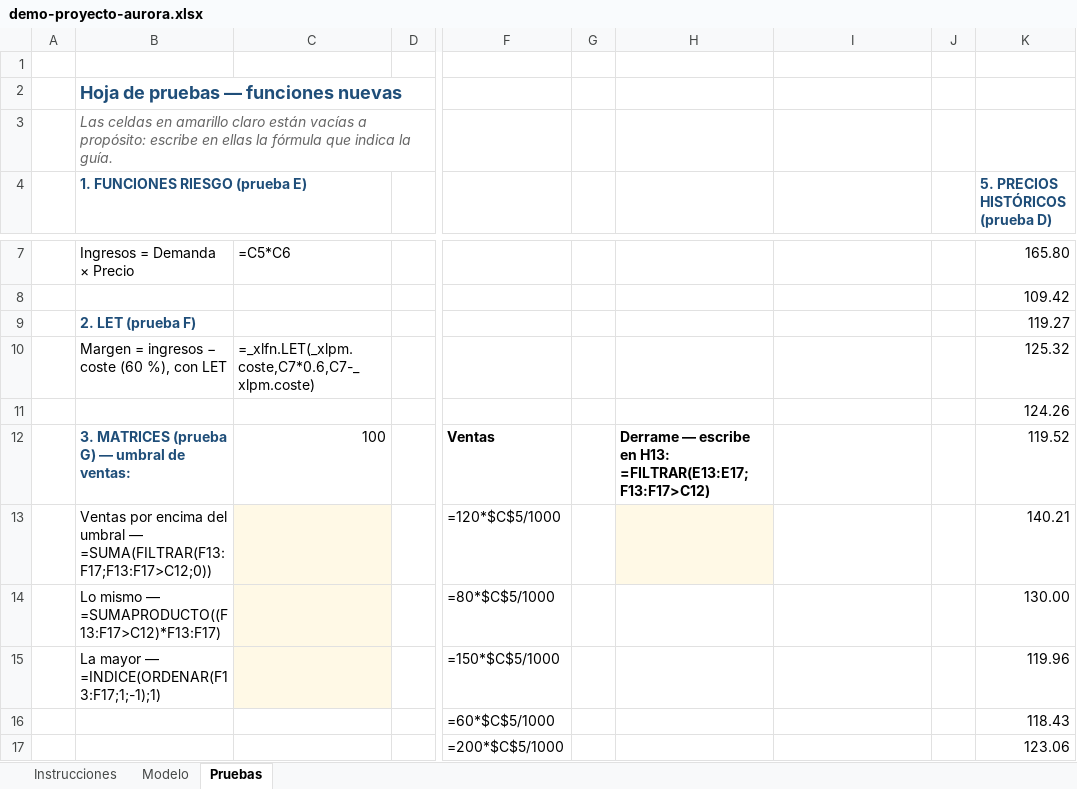
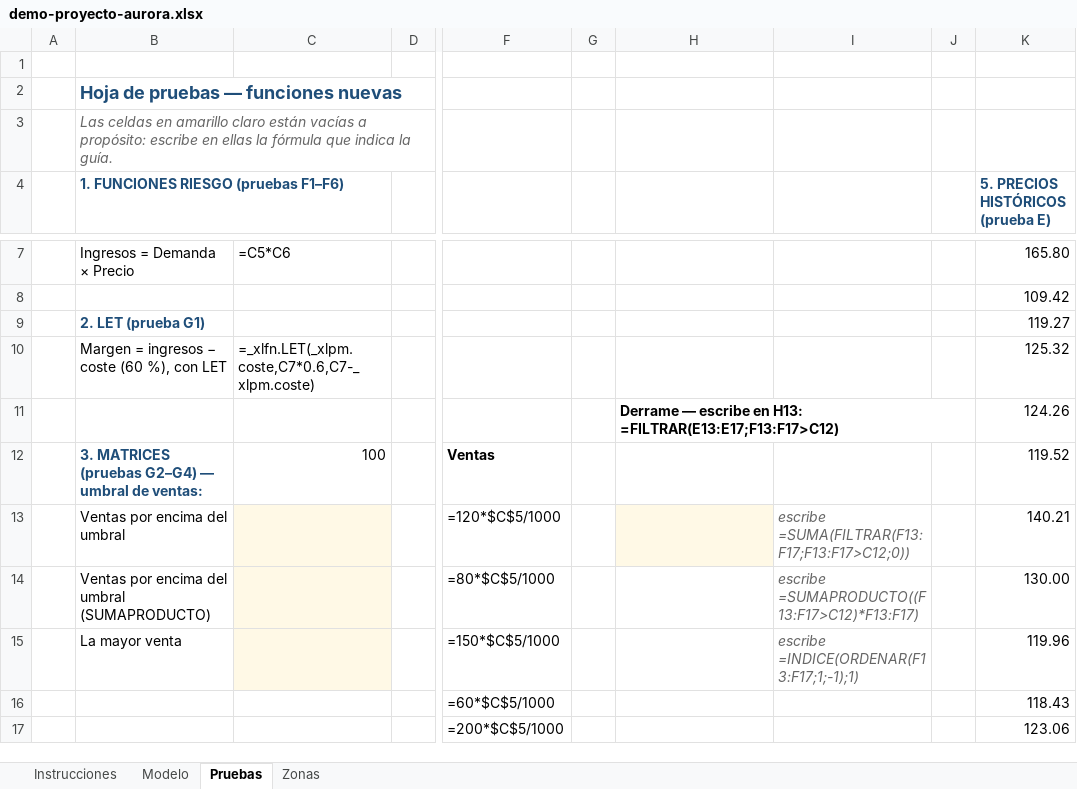
Before and after one commit to danalejo9/riesgo-Montecarlo-excel, an Excel workbook: ejemplos/demo-proyecto-aurora.xlsx, sheet Pruebas, drawn as a sheet; only a part is shown, gaps mark what is left out; values as stored, in another font and other column widths than the file's, no borders; formulas without a stored value are shown as written; the diff covers the shown part only; the diff names each change by its address in the sheet, - before the commit and + after, or states it on an @@ line.

```diff
--- a/ejemplos/demo-proyecto-aurora.xlsx (sheet Pruebas)
+++ b/ejemplos/demo-proyecto-aurora.xlsx (sheet Pruebas)
+sheet tab: Zonas
-B4: 1. FUNCIONES RIESGO (prueba E)
+B4: 1. FUNCIONES RIESGO (pruebas F1–F6)
-K4: 5. PRECIOS HISTÓRICOS (prueba D)
+K4: 5. PRECIOS HISTÓRICOS (prueba E)
-B9: 2. LET (prueba F)
+B9: 2. LET (prueba G1)
-H11: (empty)
+H11: Derrame — escribe en H13: =FILTRAR(E13:E17;F13:F17>C12)
-B12: 3. MATRICES (prueba G) — umbral de ventas:
+B12: 3. MATRICES (pruebas G2–G4) — umbral de ventas:
-H12: Derrame — escribe en H13: =FILTRAR(E13:E17;F13:F17>C12)
+H12: (empty)
-B13: …del umbral — =SUMA(FILTRAR(F13:F17;F13:F17>C12;0))
+B13: …del umbral
-I13: (empty)
+I13: escribe =SUMA(FILTRAR(F13:F17;F13:F17>C12;0))
-B14: Lo mismo — =SUMAPRODUCTO((F13:F17>C12)*F13:F17)
+B14: Ventas por encima del umbral (SUMAPRODUCTO)
-I14: (empty)
+I14: escribe =SUMAPRODUCTO((F13:F17>C12)*F13:F17)
-B15: La mayor — =INDICE(ORDENAR(F13:F17;1;-1);1)
+B15: La mayor venta
-I15: (empty)
+I15: escribe =INDICE(ORDENAR(F13:F17;1;-1);1)
```
Also changed, not shown: 8 added rows and 8 removed rows elsewhere in this sheet, 6 other files.
